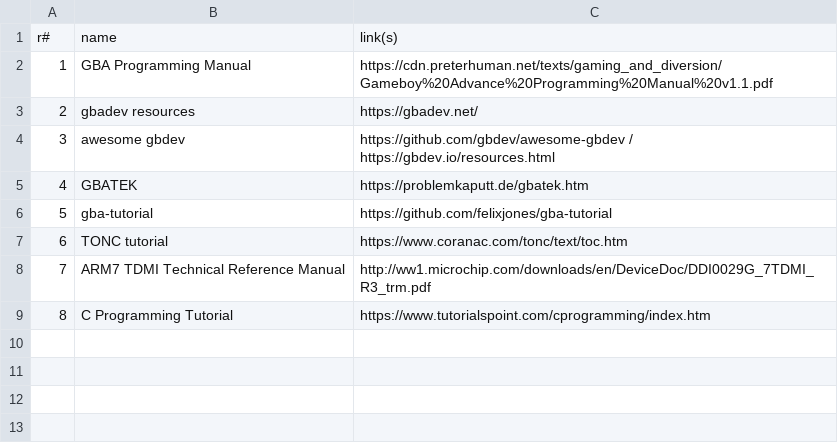
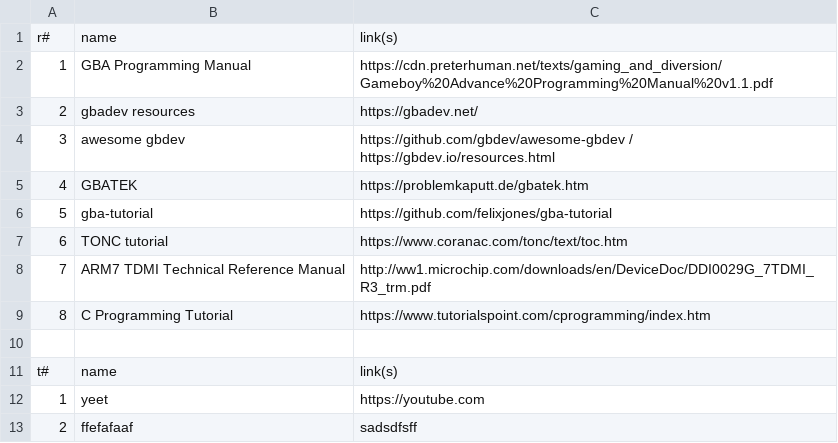
Before and after one commit to Tzatzikiiii/Tzatzikiiii, a CSV file: links.csv, drawn as a sheet.

Commit message:
Add files via upload

```diff
--- a/links.csv
+++ b/links.csv
@@ -9 +9,5 @@ r#,name,link(s)
 8,C Programming Tutorial,https://www.tutorialspoint.com/cprogramming/index.htm
+
+t#,name,link(s)
+1,yeet,https://youtube.com
+2,ffefafaaf,sadsdfsff
```
